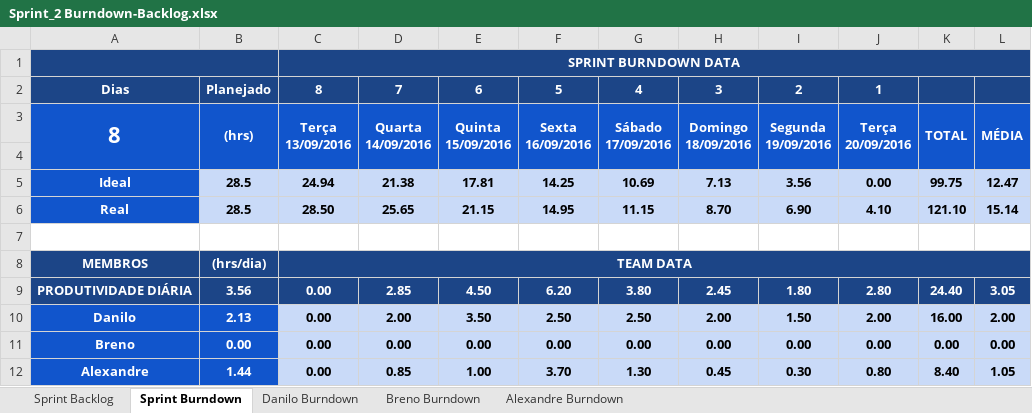
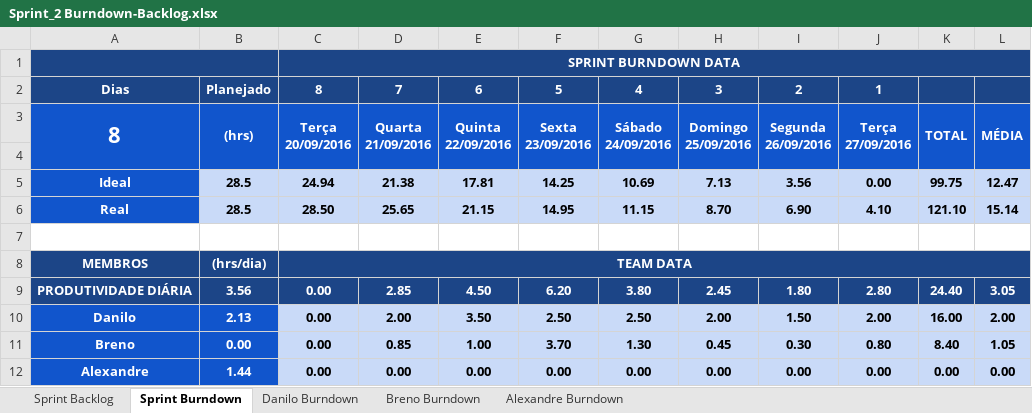
Before and after one commit to ufrpe-uast/adocao, an Excel workbook: Sprint-2/Sprint_2 Burndown-Backlog.xlsx, sheet Sprint Burndown, drawn as a sheet; values as stored, in another font and other column widths than the file's, no borders; charts and pictures and conditional formats not drawn; ↵ is a line break in a cell; the diff names each change by its address in the sheet, - before the commit and + after, or states it on an @@ line.

Commit message:
Jar Sprint-2 criado

```diff
--- a/Sprint-2/Sprint_2 Burndown-Backlog.xlsx (sheet Sprint Burndown)
+++ b/Sprint-2/Sprint_2 Burndown-Backlog.xlsx (sheet Sprint Burndown)
-C3: Terça ↵ 13/09/2016
+C3: Terça ↵ 20/09/2016
-D3: Quarta ↵ 14/09/2016
+D3: Quarta ↵ 21/09/2016
-E3: Quinta ↵ 15/09/2016
+E3: Quinta ↵ 22/09/2016
-F3: Sexta ↵ 16/09/2016
+F3: Sexta ↵ 23/09/2016
-G3: Sábado ↵ 17/09/2016
+G3: Sábado ↵ 24/09/2016
-H3: Domingo ↵ 18/09/2016
+H3: Domingo ↵ 25/09/2016
-I3: Segunda ↵ 19/09/2016
+I3: Segunda ↵ 26/09/2016
-J3: Terça ↵ 20/09/2016
+J3: Terça ↵ 27/09/2016
-D11: 0.00
+D11: 0.85
-E11: 0.00
+E11: 1.00
-F11: 0.00
+F11: 3.70
-G11: 0.00
+G11: 1.30
-H11: 0.00
+H11: 0.45
-I11: 0.00
+I11: 0.30
-J11: 0.00
+J11: 0.80
-K11: 0.00
+K11: 8.40
-L11: 0.00
+L11: 1.05
-D12: 0.85
+D12: 0.00
-E12: 1.00
+E12: 0.00
-F12: 3.70
+F12: 0.00
-G12: 1.30
+G12: 0.00
-H12: 0.45
+H12: 0.00
-I12: 0.30
+I12: 0.00
-J12: 0.80
+J12: 0.00
-K12: 8.40
+K12: 0.00
-L12: 1.05
+L12: 0.00
```
Also changed, not shown: formulas that keep their value, charts or pictures, 1 other file.
